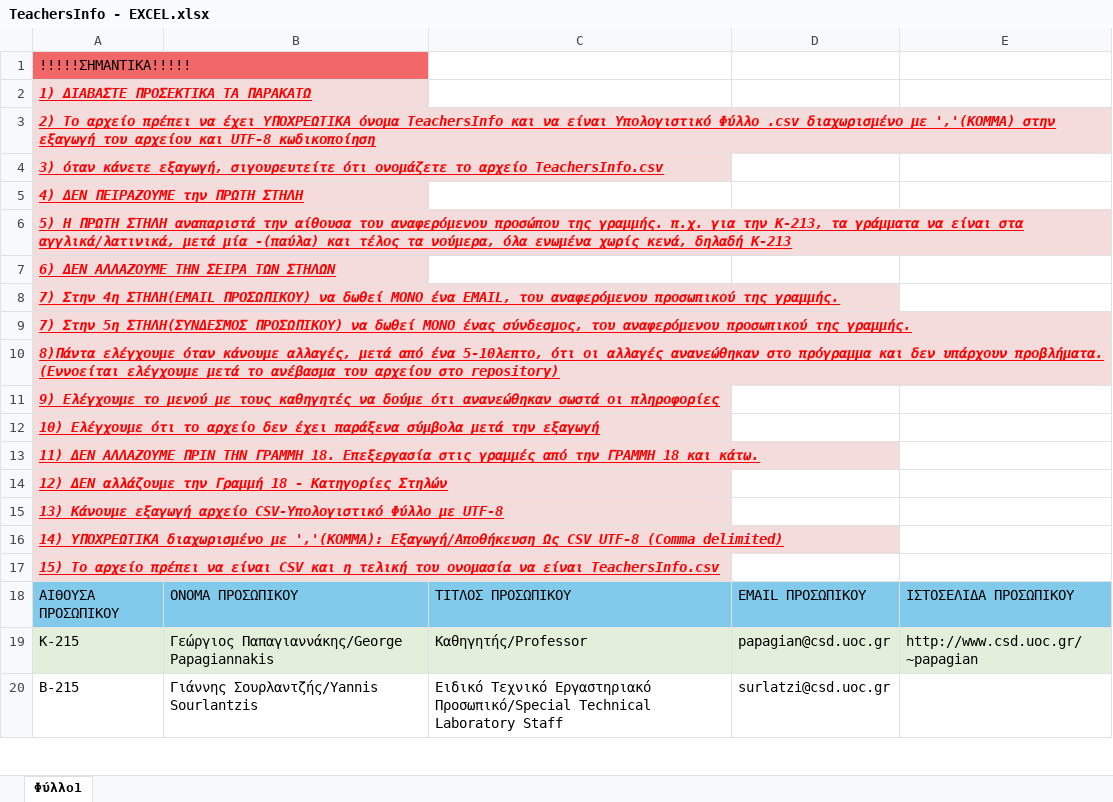
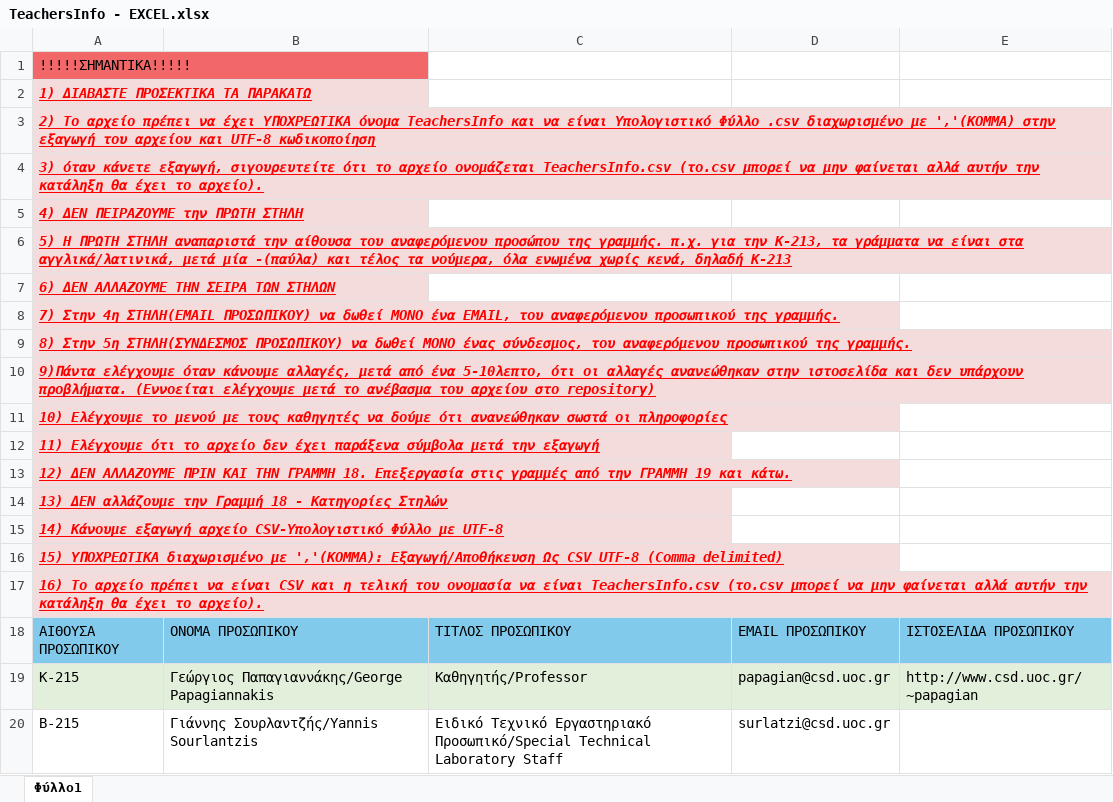
Before and after one commit to AlviRC/Thesis, an Excel workbook: Excel Files/TeachersInfo - EXCEL.xlsx, sheet Φύλλο1, drawn as a sheet; only a part is shown; values as stored, in another font and other column widths than the file's, no borders; the diff names each change by its address in the sheet, - before the commit and + after, or states it on an @@ line.

```diff
--- a/Excel Files/TeachersInfo - EXCEL.xlsx (sheet Φύλλο1)
+++ b/Excel Files/TeachersInfo - EXCEL.xlsx (sheet Φύλλο1)
-A4: …σιγουρευτείτε ότι ονομάζετε το αρχείο TeachersInfo.csv
+A4: …σιγουρευτείτε ότι το αρχείο ονομάζεται TeachersInfo.csv (το.csv μπορεί να μην φαίνεται αλλά αυτήν την κατάληξη θα έχει το αρχείο).
-A9: 7) Στην 5η…
+A9: 8) Στην 5η…
-A10: 8)Πάντα ελέγχουμε όταν κάνουμε αλλαγές, μετά από ένα 5-10λεπτο, ότι οι αλλαγές ανανεώθηκαν στο πρόγραμμα και δεν…
+A10: 9)Πάντα ελέγχουμε όταν κάνουμε αλλαγές, μετά από ένα 5-10λεπτο, ότι οι αλλαγές ανανεώθηκαν στην ιστοσελίδα και δεν…
-A11: 9) Ελέγχουμε το…
+A11: 10) Ελέγχουμε το…
-A12: 10) Ελέγχουμε ότι…
+A12: 11) Ελέγχουμε ότι…
-A13: 11) ΔΕΝ ΑΛΛΑΖΟΥΜΕ ΠΡΙΝ ΤΗΝ ΓΡΑΜΜΗ 18. Επεξεργασία στις γραμμές από την ΓΡΑΜΜΗ 18 και κάτω.
+A13: 12) ΔΕΝ ΑΛΛΑΖΟΥΜΕ ΠΡΙΝ ΚΑΙ ΤΗΝ ΓΡΑΜΜΗ 18. Επεξεργασία στις γραμμές από την ΓΡΑΜΜΗ 19 και κάτω.
-A14: 12) ΔΕΝ αλλάζουμε…
+A14: 13) ΔΕΝ αλλάζουμε…
-A15: 13) Κάνουμε εξαγωγή…
+A15: 14) Κάνουμε εξαγωγή…
-A16: 14) ΥΠΟΧΡΕΩΤΙΚΑ διαχωρισμένο…
+A16: 15) ΥΠΟΧΡΕΩΤΙΚΑ διαχωρισμένο…
-A17: 15) Το αρχείο πρέπει να είναι CSV και η τελική του ονομασία να είναι TeachersInfo.csv
+A17: 16) Το αρχείο πρέπει να είναι CSV και η τελική του ονομασία να είναι TeachersInfo.csv (το.csv μπορεί να μην φαίνεται αλλά αυτήν την κατάληξη θα έχει το αρχείο).
```
Also changed, not shown: Excel Files/ButtonNames- EXCEL.xlsx, Excel Files/DoorNames - EXCEL.xlsx, 11 other files.
